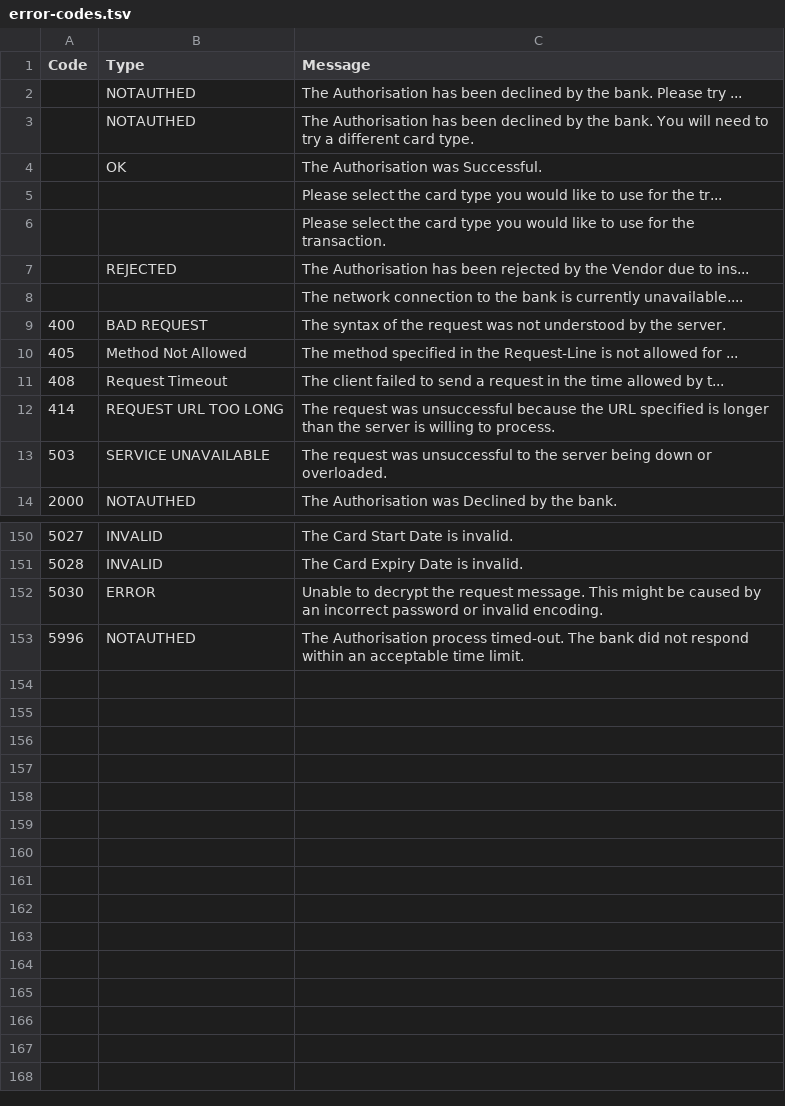
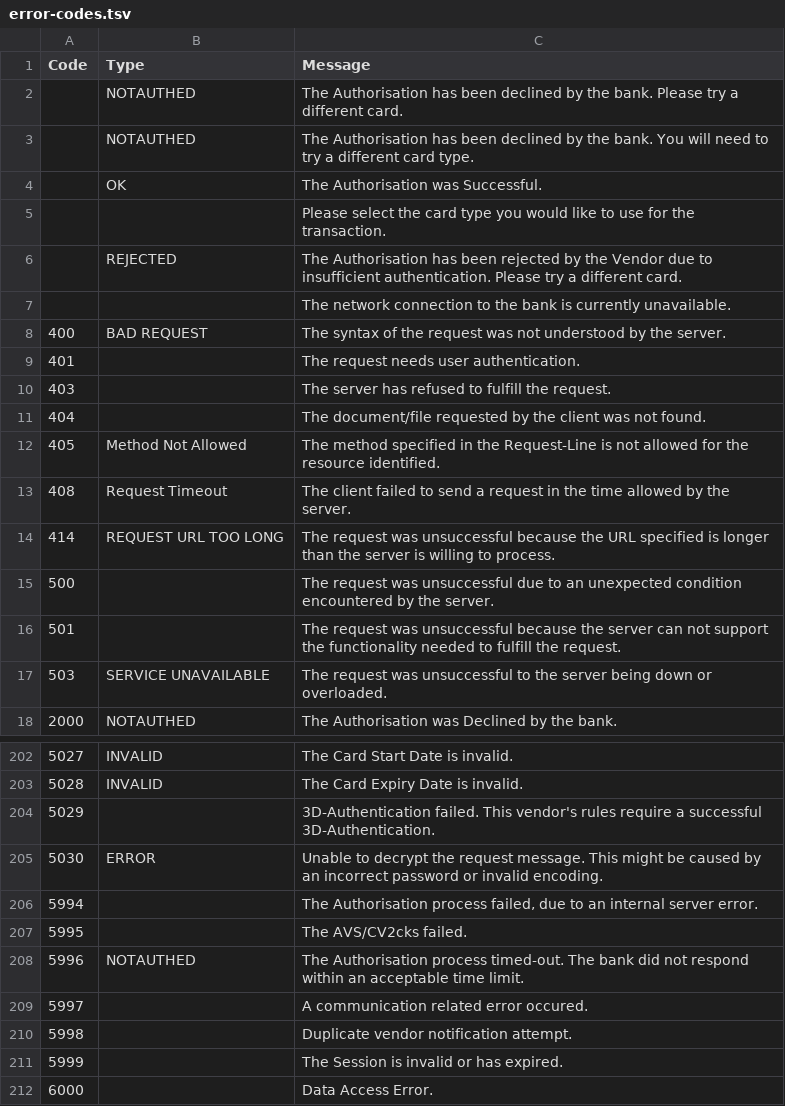
Before and after one commit to academe/SagePay, a TSV file: src/Academe/SagePay/Metadata/error-codes.tsv, drawn as a sheet; only a part is shown, gaps mark what is left out; the diff covers the shown part only.

Commit message:
Found some more error codes and messages. I swear the official SagePay site list changes every time I view it.

```diff
--- a/src/Academe/SagePay/Metadata/error-codes.tsv
+++ b/src/Academe/SagePay/Metadata/error-codes.tsv
@@ -1,13 +1,17 @@
 Code	Type	Message
-	NOTAUTHED	The Authorisation has been declined by the bank. Please try ...
+	NOTAUTHED	The Authorisation has been declined by the bank. Please try a different card.
 	NOTAUTHED	The Authorisation has been declined by the bank. You will need to try a different card type.
 	OK	The Authorisation was Successful.
-		Please select the card type you would like to use for the tr...
 		Please select the card type you would like to use for the transaction.
-	REJECTED	The Authorisation has been rejected by the Vendor due to ins...
-		The network connection to the bank is currently unavailable....
+	REJECTED	The Authorisation has been rejected by the Vendor due to insufficient authentication. Please try a different card.
+		The network connection to the bank is currently unavailable.
 400	BAD REQUEST	The syntax of the request was not understood by the server.
-405	Method Not Allowed	The method specified in the Request-Line is not allowed for ...
-408	Request Timeout	The client failed to send a request in the time allowed by t...
+401		The request needs user authentication.
+403		The server has refused to fulfill the request.
+404		The document/file requested by the client was not found.
+405	Method Not Allowed	The method specified in the Request-Line is not allowed for the resource identified.
+408	Request Timeout	The client failed to send a request in the time allowed by the server.
 414	REQUEST URL TOO LONG	The request was unsuccessful because the URL specified is longer than the server is willing to process.
+500		The request was unsuccessful due to an unexpected condition encountered by the server.
+501		The request was unsuccessful because the server can not support the functionality needed to fulfill the request.
 503	SERVICE UNAVAILABLE	The request was unsuccessful to the server being down or overloaded.
@@ -151,3 +203,10 @@ Code	Type	Message
 5028	INVALID	The Card Expiry Date is invalid.
+5029		3D-Authentication failed. This vendor's rules require a successful 3D-Authentication.
 5030	ERROR	Unable to decrypt the request message. This might be caused by an incorrect password or invalid encoding.
+5994		The Authorisation process failed, due to an internal server error.
+5995		The AVS/CV2cks failed.
 5996	NOTAUTHED	The Authorisation process timed-out. The bank did not respond within an acceptable time limit.
+5997		A communication related error occured.
+5998		Duplicate vendor notification attempt.
+5999		The Session is invalid or has expired.
+6000		Data Access Error.
```
Also changed, not shown: 48 added rows and 8 edited cells elsewhere in this file.
